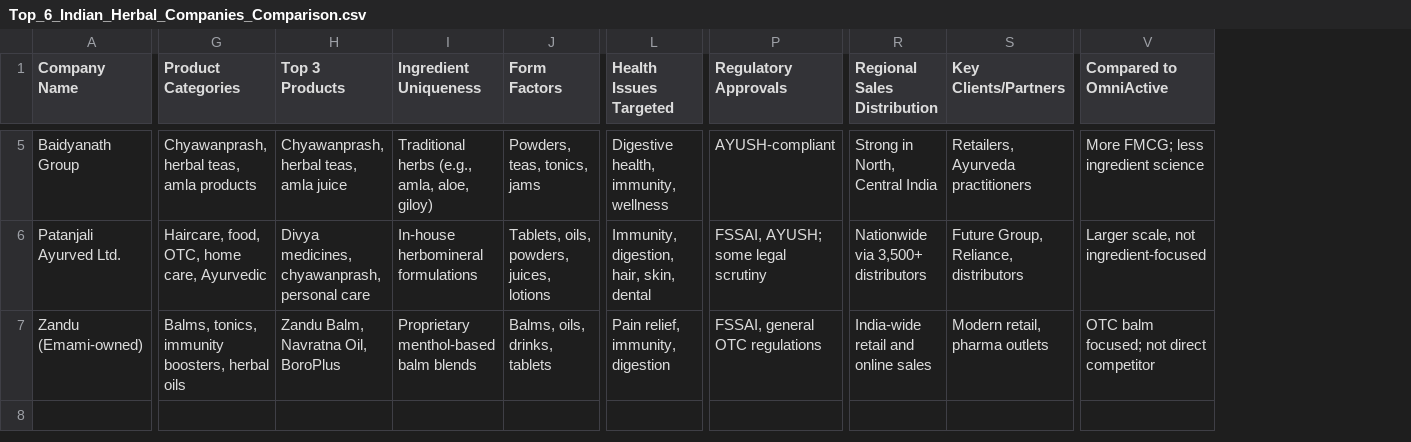
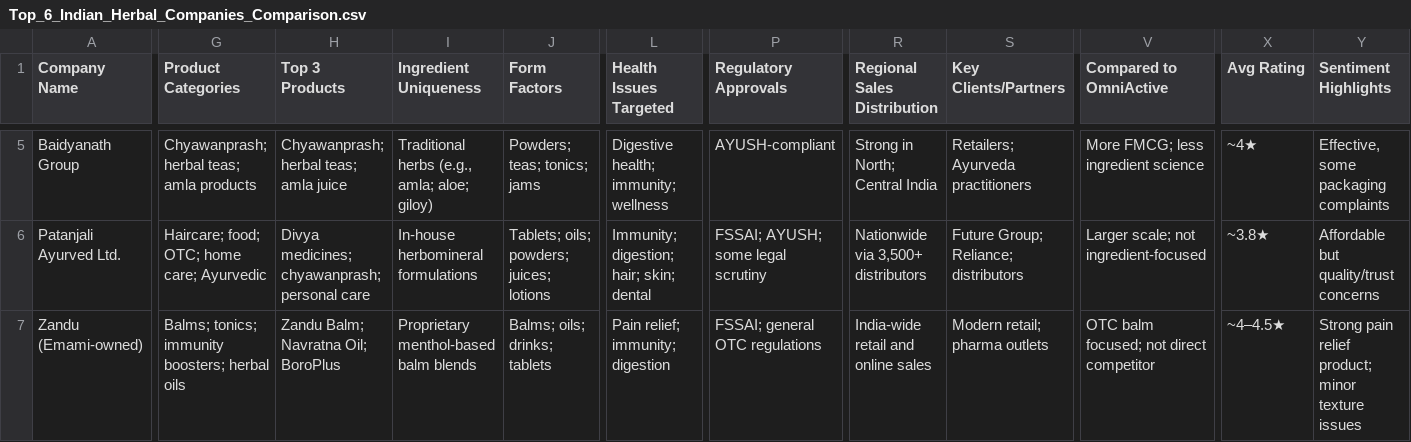
Before and after one commit to trivickram/gdp-dashboard, a CSV file: Top_6_Indian_Herbal_Companies_Comparison.csv, drawn as a sheet; only a part is shown, gaps mark what is left out; the diff covers the shown part only; the diff names each change by its address in the sheet, - before the commit and + after, or states it on an @@ line.

Commit message:
Enhance sentiment analysis section with improved visuals and summary table; remove commented-out code for clarity

```diff
--- a/Top_6_Indian_Herbal_Companies_Comparison.csv
+++ b/Top_6_Indian_Herbal_Companies_Comparison.csv
+column X (Avg Rating), rows 5-7: ~4★ | ~3.8★ | ~4–4.5★
+column Y (Sentiment Highlights), rows 5-7: Effective, some packaging complaints | Affordable but quality/trust concerns | Strong pain relief product; minor texture issues
-G5 (Product Categories): Chyawanprash, herbal teas, amla products
+G5 (Product Categories): Chyawanprash; herbal teas; amla products
-H5 (Top 3 Products): Chyawanprash, herbal teas, amla juice
+H5 (Top 3 Products): Chyawanprash; herbal teas; amla juice
-I5 (Ingredient Uniqueness): Traditional herbs (e.g., amla, aloe, giloy)
+I5 (Ingredient Uniqueness): Traditional herbs (e.g., amla; aloe; giloy)
-J5 (Form Factors): Powders, teas, tonics, jams
+J5 (Form Factors): Powders; teas; tonics; jams
-L5 (Health Issues Targeted): Digestive health, immunity, wellness
+L5 (Health Issues Targeted): Digestive health; immunity; wellness
-R5 (Regional Sales Distribution): Strong in North, Central India
+R5 (Regional Sales Distribution): Strong in North; Central India
-S5 (Key Clients/Partners): Retailers, Ayurveda practitioners
+S5 (Key Clients/Partners): Retailers; Ayurveda practitioners
-G6 (Product Categories): Haircare, food, OTC, home care, Ayurvedic
+G6 (Product Categories): Haircare; food; OTC; home care; Ayurvedic
-H6 (Top 3 Products): Divya medicines, chyawanprash, personal care
+H6 (Top 3 Products): Divya medicines; chyawanprash; personal care
-J6 (Form Factors): Tablets, oils, powders, juices, lotions
+J6 (Form Factors): Tablets; oils; powders; juices; lotions
-L6 (Health Issues Targeted): Immunity, digestion, hair, skin, dental
+L6 (Health Issues Targeted): Immunity; digestion; hair; skin; dental
-P6 (Regulatory Approvals): FSSAI, AYUSH; some legal scrutiny
+P6 (Regulatory Approvals): FSSAI; AYUSH; some legal scrutiny
-S6 (Key Clients/Partners): Future Group, Reliance, distributors
+S6 (Key Clients/Partners): Future Group; Reliance; distributors
-V6 (Compared to OmniActive): Larger scale, not ingredient-focused
+V6 (Compared to OmniActive): Larger scale; not ingredient-focused
-G7 (Product Categories): Balms, tonics, immunity boosters, herbal oils
+G7 (Product Categories): Balms; tonics; immunity boosters; herbal oils
-H7 (Top 3 Products): Zandu Balm, Navratna Oil, BoroPlus
+H7 (Top 3 Products): Zandu Balm; Navratna Oil; BoroPlus
-J7 (Form Factors): Balms, oils, drinks, tablets
+J7 (Form Factors): Balms; oils; drinks; tablets
-L7 (Health Issues Targeted): Pain relief, immunity, digestion
+L7 (Health Issues Targeted): Pain relief; immunity; digestion
-P7 (Regulatory Approvals): FSSAI, general OTC regulations
+P7 (Regulatory Approvals): FSSAI; general OTC regulations
-S7 (Key Clients/Partners): Modern retail, pharma outlets
+S7 (Key Clients/Partners): Modern retail; pharma outlets
```
Also changed, not shown: 26 edited cells elsewhere in this file, 1 other file.
